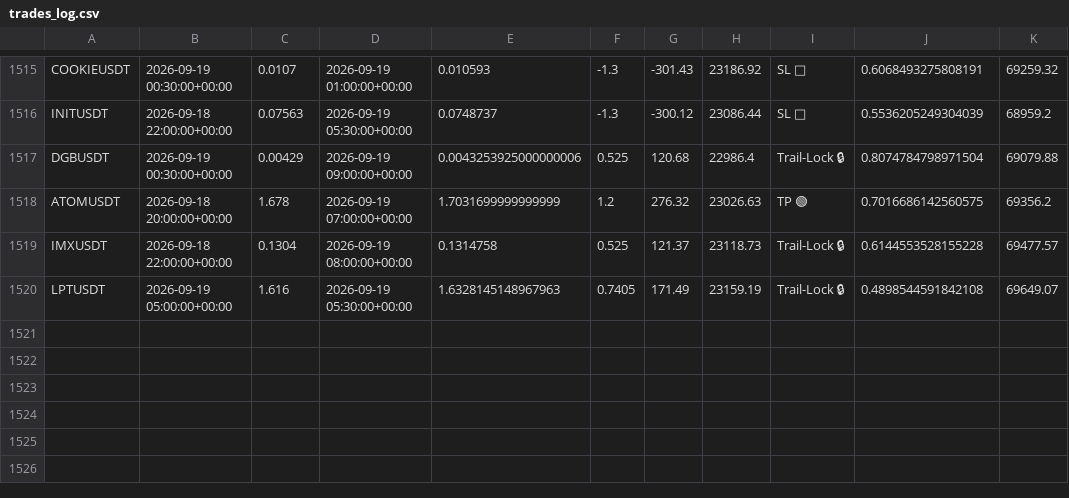
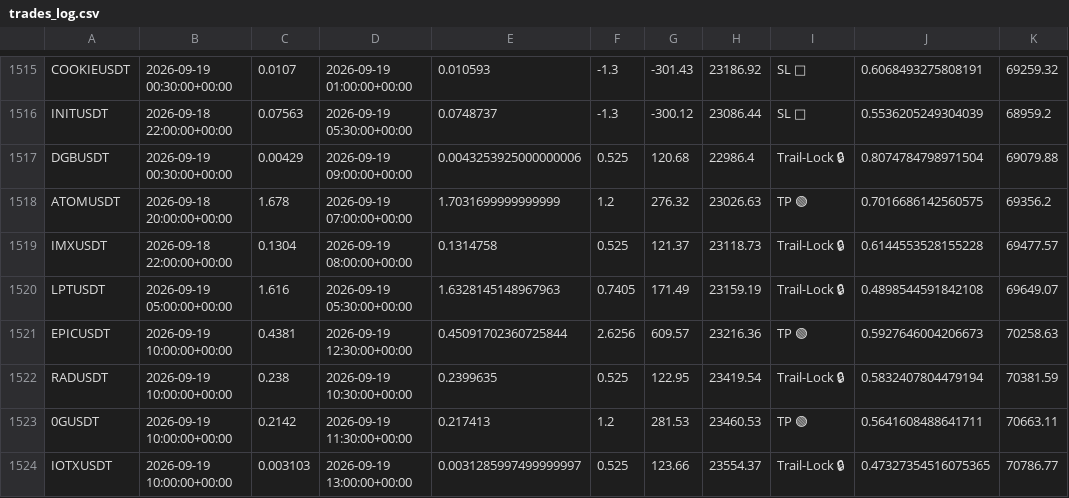
Before and after one commit to tlal1000666-ux/wurfect, a CSV file: trades_log.csv, drawn as a sheet; only a part is shown, gaps mark what is left out; the diff names each change by its address in the sheet, - before the commit and + after, or states it on an @@ line.

```diff
--- a/trades_log.csv
+++ b/trades_log.csv
+row 1521: EPICUSDT | 2026-09-19 10:00:00+00:00 | 0.4381 | 2026-09-19 12:30:00+00:00 | 0.45091702360725844 | 2.6256 | 609.57 | 23216.36 | TP 🟢 | 0.5927646004206673 | 70258.63
+row 1522: RADUSDT | 2026-09-19 10:00:00+00:00 | 0.238 | 2026-09-19 10:30:00+00:00 | 0.2399635 | 0.525 | 122.95 | 23419.54 | Trail-Lock 🔒 | 0.5832407804479194 | 70381.59
+row 1523: 0GUSDT | 2026-09-19 10:00:00+00:00 | 0.2142 | 2026-09-19 11:30:00+00:00 | 0.217413 | 1.2 | 281.53 | 23460.53 | TP 🟢 | 0.5641608488641711 | 70663.11
+row 1524: IOTXUSDT | 2026-09-19 10:00:00+00:00 | 0.003103 | 2026-09-19 13:00:00+00:00 | 0.0031285997499999997 | 0.525 | 123.66 | 23554.37 | Trail-Lock 🔒 | 0.47327354516075365 | 70786.77
```
Also changed, not shown: shadow_trades_log.csv, 1 other file.
